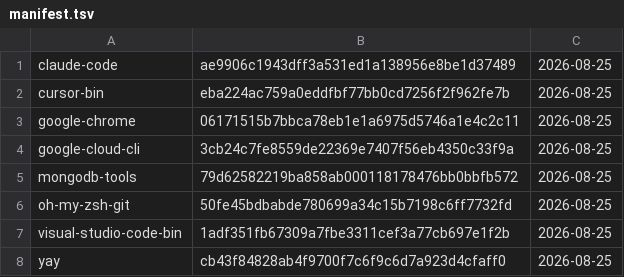
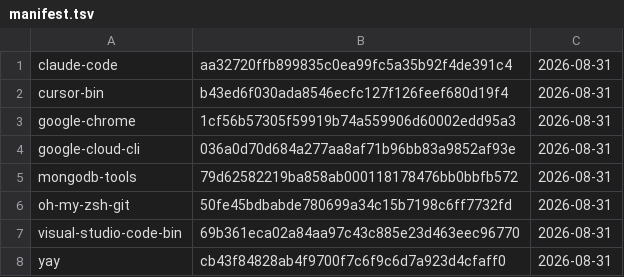
Before and after one commit to gablank/boxes, a TSV file: aur/manifest.tsv, drawn as a sheet.

```diff
--- a/aur/manifest.tsv
+++ b/aur/manifest.tsv
@@ -1,8 +1,8 @@
-claude-code	ae9906c1943dff3a531ed1a138956e8be1d37489	2026-08-25
-cursor-bin	eba224ac759a0eddfbf77bb0cd7256f2f962fe7b	2026-08-25
-google-chrome	06171515b7bbca78eb1e1a6975d5746a1e4c2c11	2026-08-25
-google-cloud-cli	3cb24c7fe8559de22369e7407f56eb4350c33f9a	2026-08-25
-mongodb-tools	79d62582219ba858ab000118178476bb0bbfb572	2026-08-25
-oh-my-zsh-git	50fe45bdbabde780699a34c15b7198c6ff7732fd	2026-08-25
-visual-studio-code-bin	1adf351fb67309a7fbe3311cef3a77cb697e1f2b	2026-08-25
-yay	cb43f84828ab4f9700f7c6f9c6d7a923d4cfaff0	2026-08-25
+claude-code	aa32720ffb899835c0ea99fc5a35b92f4de391c4	2026-08-31
+cursor-bin	b43ed6f030ada8546ecfc127f126feef680d19f4	2026-08-31
+google-chrome	1cf56b57305f59919b74a559906d60002edd95a3	2026-08-31
+google-cloud-cli	036a0d70d684a277aa8af71b96bb83a9852af93e	2026-08-31
+mongodb-tools	79d62582219ba858ab000118178476bb0bbfb572	2026-08-31
+oh-my-zsh-git	50fe45bdbabde780699a34c15b7198c6ff7732fd	2026-08-31
+visual-studio-code-bin	69b361eca02a84aa97c43c885e23d463eec96770	2026-08-31
+yay	cb43f84828ab4f9700f7c6f9c6d7a923d4cfaff0	2026-08-31
```
Also changed, not shown: 5 other files.
